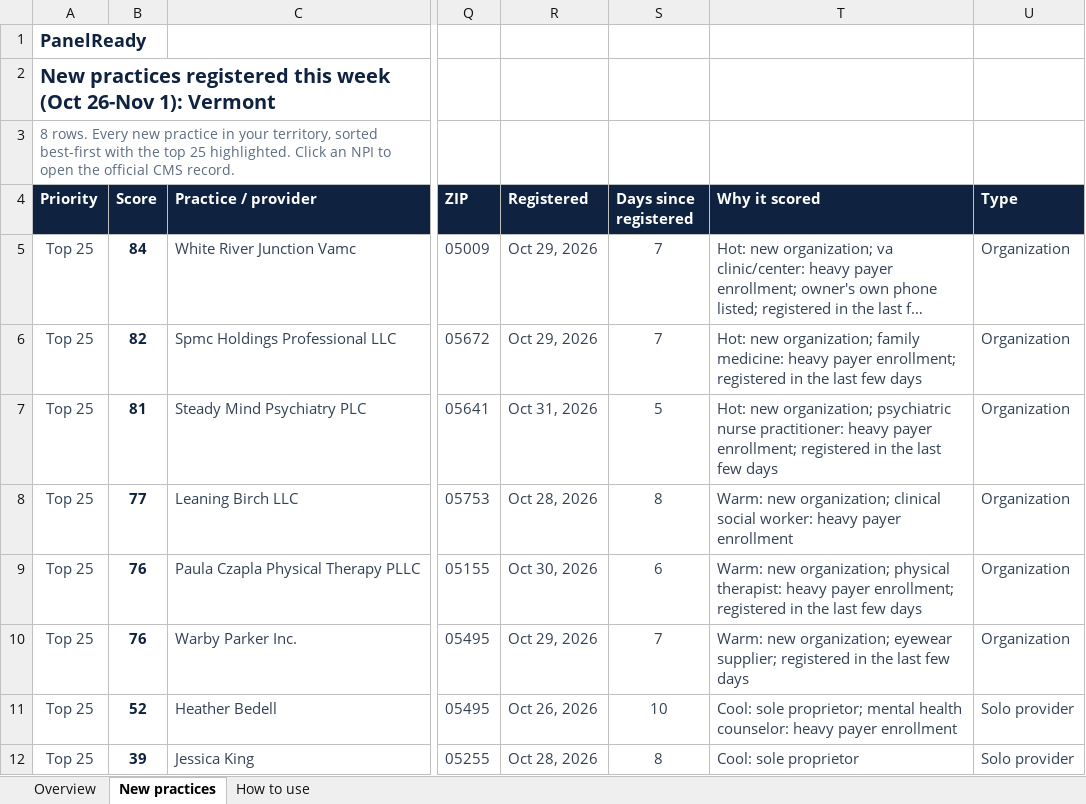
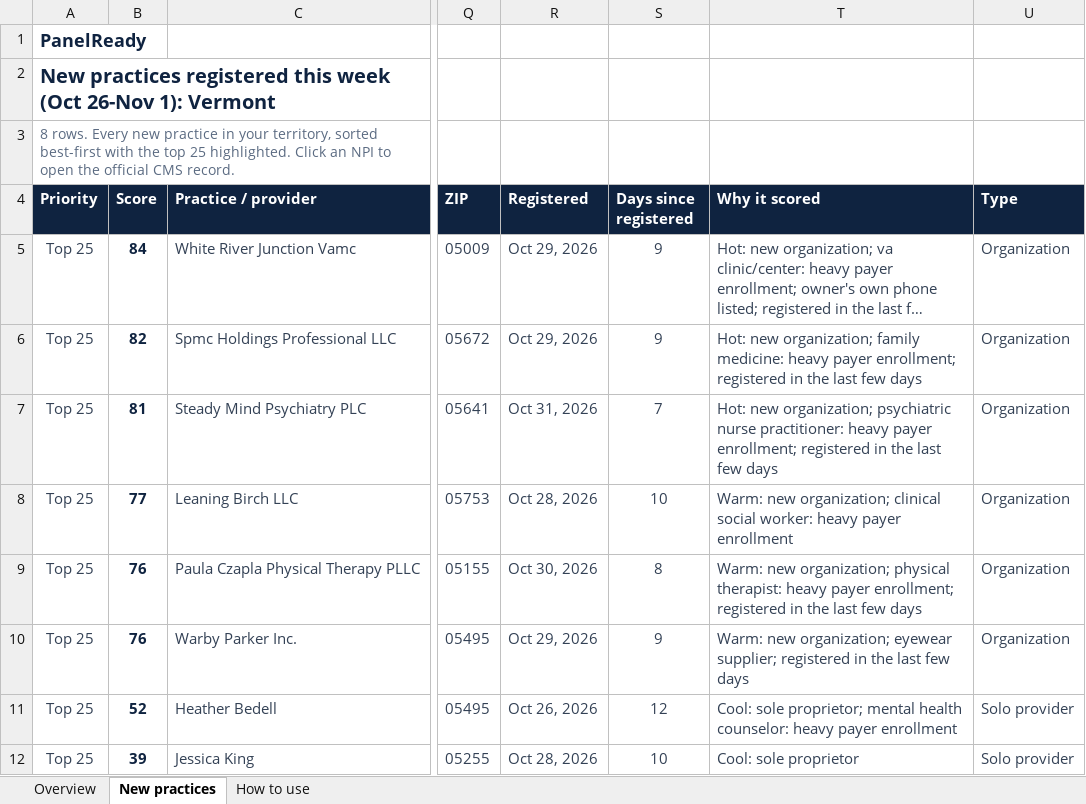
Before and after one commit to Fixnotice/panelready, an Excel workbook: sample/panelready-sample.xlsx, sheet New practices, drawn as a sheet; only a part is shown, gaps mark what is left out; long unchanged cells end in …; values as stored, in another font and other column widths than the file's, no borders; charts and pictures and conditional formats not drawn; the diff names each change by its address in the sheet, - before the commit and + after, or states it on an @@ line.

Commit message:
State pages for the week ending 2026-11-01 (published from the PanelReady PC)

```diff
--- a/sample/panelready-sample.xlsx (sheet New practices)
+++ b/sample/panelready-sample.xlsx (sheet New practices)
-S5:S6 (Days since registered): 7
+S5:S6 (Days since registered): 9
-S7 (Days since registered): 5
+S7 (Days since registered): 7
-S8 (Days since registered): 8
+S8 (Days since registered): 10
-S9 (Days since registered): 6
+S9 (Days since registered): 8
-S10 (Days since registered): 7
+S10 (Days since registered): 9
-S11 (Days since registered): 10
+S11 (Days since registered): 12
-S12 (Days since registered): 8
+S12 (Days since registered): 10
```
Also changed, not shown: sheet How to use, sheet Overview, 6 other files.
